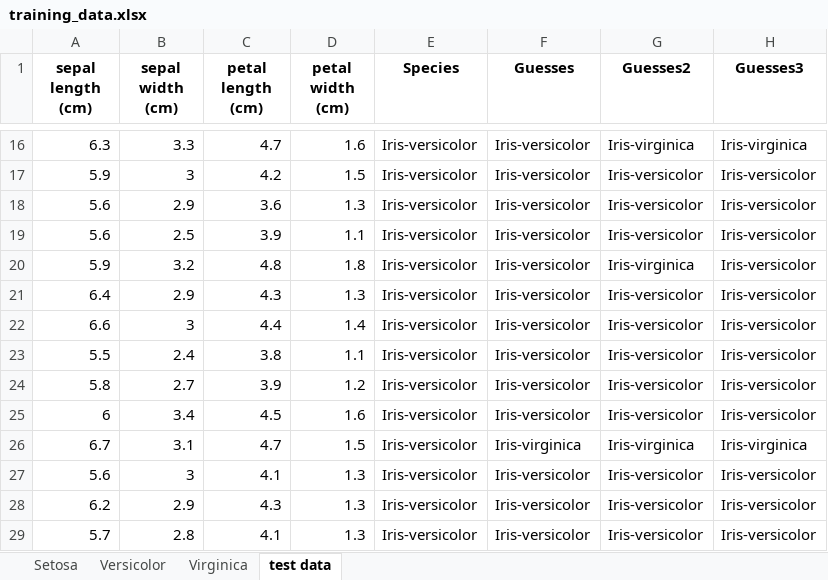
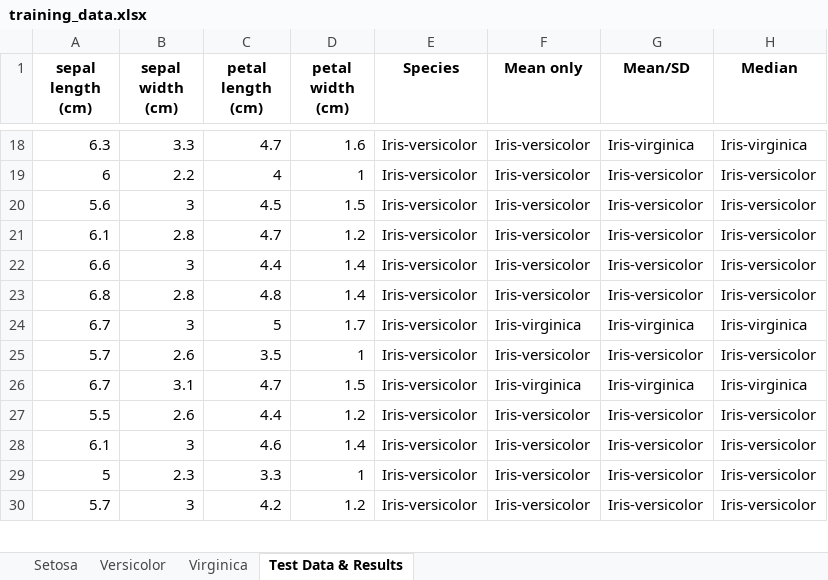
Before and after one commit to decvfox/pands-project, an Excel workbook: training_data.xlsx, sheet Test Data & Results, drawn as a sheet; only a part is shown, gaps mark what is left out; values as stored, in another font and other column widths than the file's, no borders; removed rows and columns are numbered as before the commit, all else as after; the diff covers the shown part only; the diff names each change by its address in the sheet, - before the commit and + after, or states it on an @@ line.

```diff
--- a/training_data.xlsx (sheet Test Data & Results)
+++ b/training_data.xlsx (sheet Test Data & Results)
-sheet tab: test data
+sheet tab: Test Data & Results
-F1: Guesses
+F1: Mean only
-G1: Guesses2
+G1: Mean/SD
-H1: Guesses3
+H1: Median
-A19 (sepal length (cm)): 5.9
+A19 (sepal length (cm)): 6
-B19 (sepal width (cm)): 3
+B19 (sepal width (cm)): 2.2
-C19 (petal length (cm)): 4.2
+C19 (petal length (cm)): 4
-D19 (petal width (cm)): 1.5
+D19 (petal width (cm)): 1
-B20 (sepal width (cm)): 2.9
+B20 (sepal width (cm)): 3
-C20 (petal length (cm)): 3.6
+C20 (petal length (cm)): 4.5
-D20 (petal width (cm)): 1.3
+D20 (petal width (cm)): 1.5
-A21 (sepal length (cm)): 5.6
+A21 (sepal length (cm)): 6.1
-B21 (sepal width (cm)): 2.5
+B21 (sepal width (cm)): 2.8
-C21 (petal length (cm)): 3.9
+C21 (petal length (cm)): 4.7
-D21 (petal width (cm)): 1.1
+D21 (petal width (cm)): 1.2
-row 20: 5.9 | 3.2 | 4.8 | 1.8 | Iris-versicolor | Iris-versicolor | Iris-virginica | Iris-versicolor
-row 21: 6.4 | 2.9 | 4.3 | 1.3 | Iris-versicolor | Iris-versicolor | Iris-versicolor | Iris-versicolor
-A23 (sepal length (cm)): 5.5
+A23 (sepal length (cm)): 6.8
-B23 (sepal width (cm)): 2.4
+B23 (sepal width (cm)): 2.8
-C23 (petal length (cm)): 3.8
+C23 (petal length (cm)): 4.8
-D23 (petal width (cm)): 1.1
+D23 (petal width (cm)): 1.4
-row 24: 5.8 | 2.7 | 3.9 | 1.2 | Iris-versicolor | Iris-versicolor | Iris-versicolor | Iris-versicolor
-row 25: 6 | 3.4 | 4.5 | 1.6 | Iris-versicolor | Iris-versicolor | Iris-versicolor | Iris-versicolor
+row 24: 6.7 | 3 | 5 | 1.7 | Iris-versicolor | Iris-virginica | Iris-virginica | Iris-virginica
+row 25: 5.7 | 2.6 | 3.5 | 1 | Iris-versicolor | Iris-versicolor | Iris-versicolor | Iris-versicolor
+row 27: 5.5 | 2.6 | 4.4 | 1.2 | Iris-versicolor | Iris-versicolor | Iris-versicolor | Iris-versicolor
-A28 (sepal length (cm)): 5.6
+A28 (sepal length (cm)): 6.1
-C28 (petal length (cm)): 4.1
+C28 (petal length (cm)): 4.6
-D28 (petal width (cm)): 1.3
+D28 (petal width (cm)): 1.4
-A29 (sepal length (cm)): 6.2
+A29 (sepal length (cm)): 5
-B29 (sepal width (cm)): 2.9
+B29 (sepal width (cm)): 2.3
-C29 (petal length (cm)): 4.3
+C29 (petal length (cm)): 3.3
-D29 (petal width (cm)): 1.3
+D29 (petal width (cm)): 1
-B30 (sepal width (cm)): 2.8
+B30 (sepal width (cm)): 3
-C30 (petal length (cm)): 4.1
+C30 (petal length (cm)): 4.2
-D30 (petal width (cm)): 1.3
+D30 (petal width (cm)): 1.2
```
Also changed, not shown: 8 added rows, 7 removed rows and 50 edited cells elsewhere in this sheet, sheet Versicolor, sheet Virginica, sheet Setosa, iris_dataset.xlsx, iris_datasets.xlsx, 8 other files.
